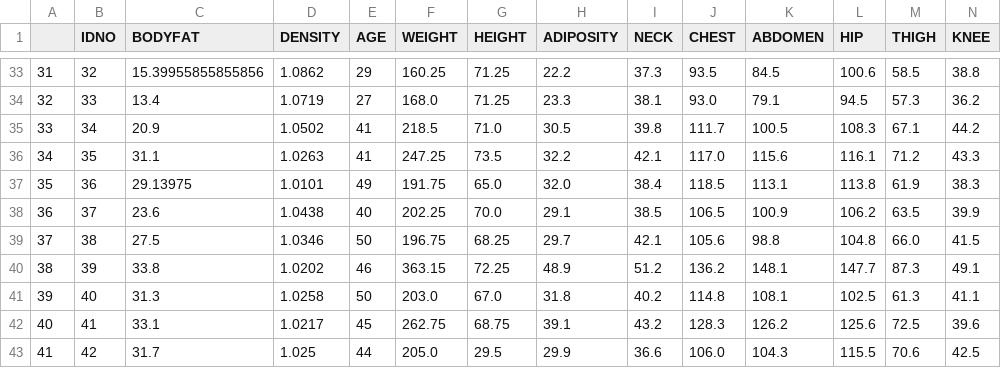
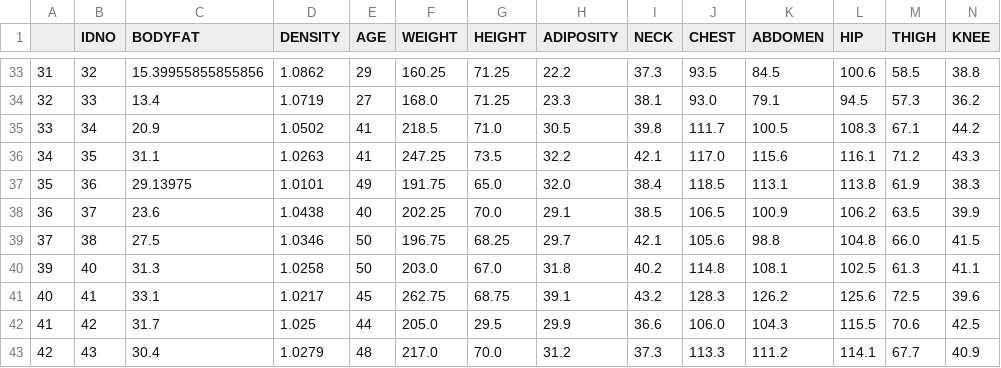
Before and after one commit to Stochastic1017/Body-Fat-Study, a CSV file: dataset/cleaned_bodyfat.csv, drawn as a sheet; only a part is shown, gaps mark what is left out; the shorter side is filled out with more unchanged rows; rows hold the shown columns only; the diff names each change by its address in the sheet, - before the commit and + after, or states it on an @@ line.

Commit message:
Add files via upload

```diff
--- a/dataset/cleaned_bodyfat.csv
+++ b/dataset/cleaned_bodyfat.csv
-row 40: 38 | 39 | 33.8 | 1.0202 | 46 | 363.15 | 72.25 | 48.9 | 51.2 | 136.2 | 148.1 | 147.7 | 87.3 | 49.1
```
